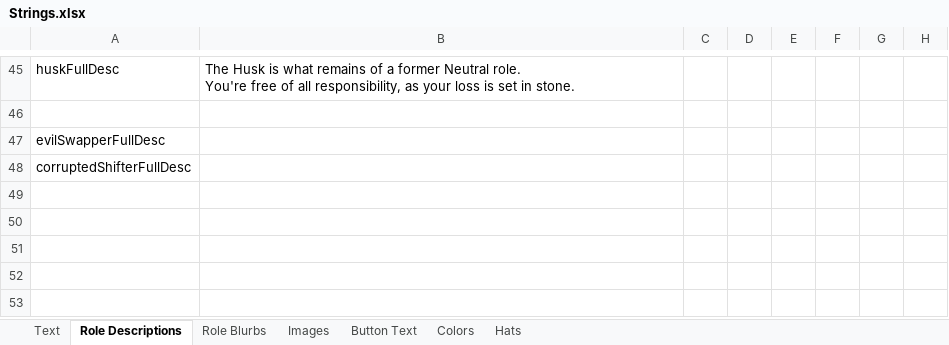
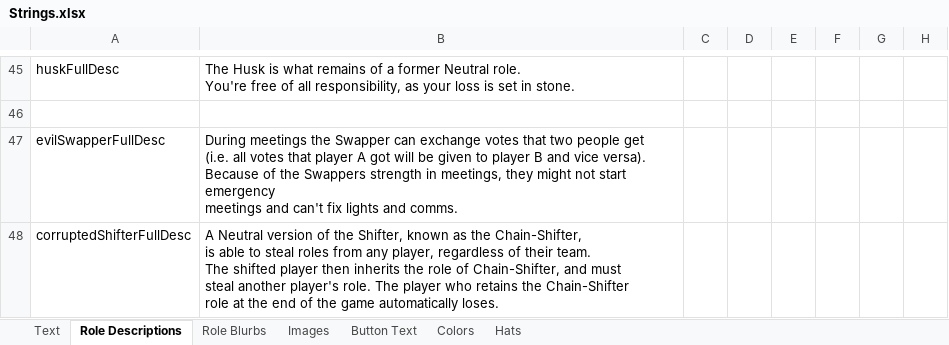
Before and after one commit to yukinogatari/TheOtherRoles-GM, an Excel workbook: Strings.xlsx, sheet Role Descriptions, drawn as a sheet; only a part is shown, gaps mark what is left out; values as stored, in another font and other column widths than the file's, no borders; ↵ is a line break in a cell; the diff names each change by its address in the sheet, - before the commit and + after, or states it on an @@ line.

```diff
--- a/Strings.xlsx (sheet Role Descriptions)
+++ b/Strings.xlsx (sheet Role Descriptions)
-B47: (empty)
+B47: During meetings the Swapper can exchange votes that two people get ↵ (i.e. all votes that player A got will be given to player B and vice versa). ↵ Because of the Swappers strength in meetings, they might not start emergency ↵ meetings and can't fix lights and comms.
-B48: (empty)
+B48: A Neutral version of the Shifter, known as the Chain-Shifter, ↵ is able to steal roles from any player, regardless of their team. ↵ The shifted player then inherits the role of Chain-Shifter, and must ↵ steal another player's role. The player who retains the Chain-Shifter ↵ role at the end of the game automatically loses.
```
Also changed, not shown: sheet Text, 2 other files.
